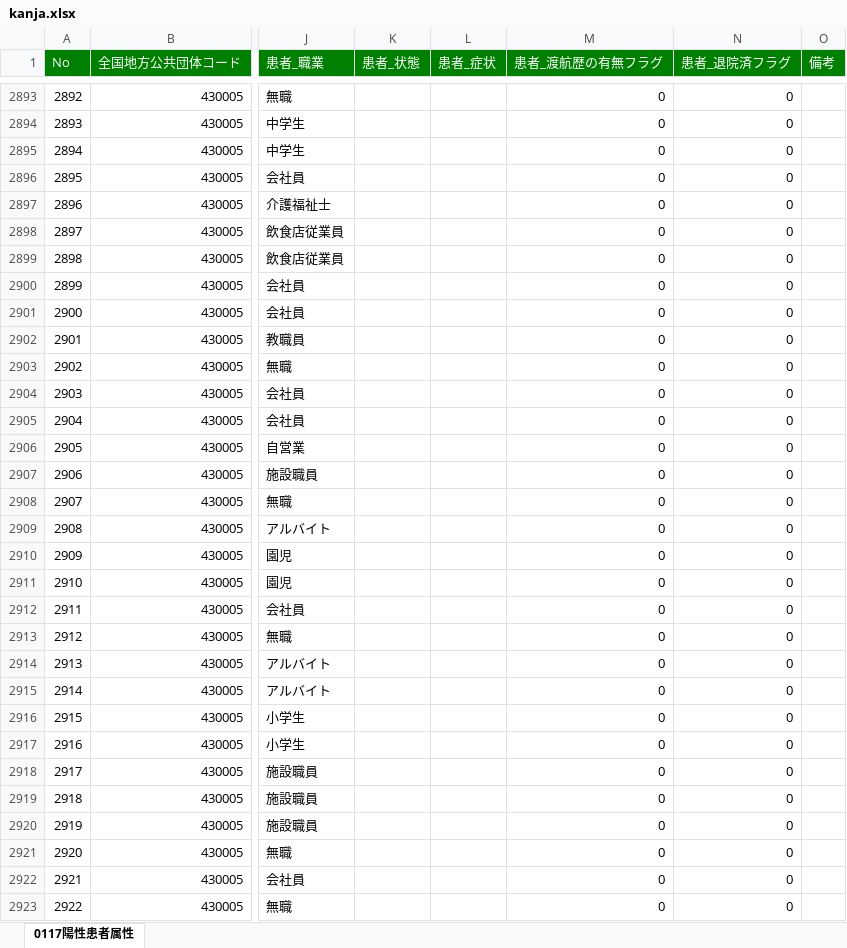
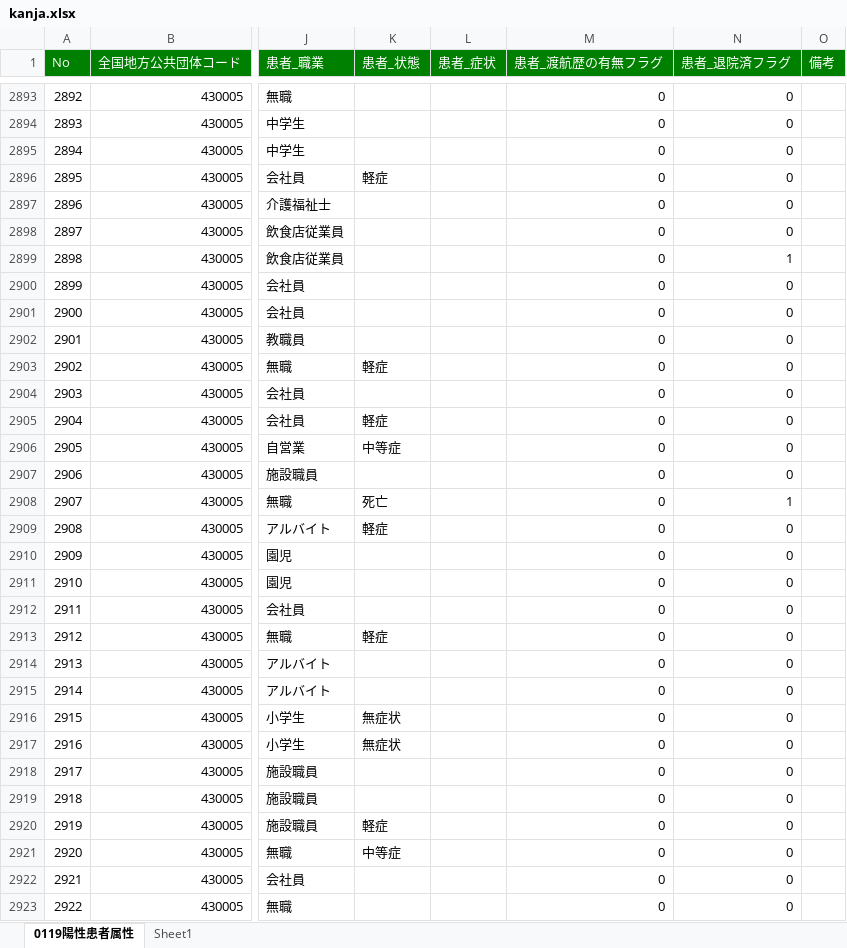
Before and after one commit to imabari/kumamoto-covid19, an Excel workbook: kanja.xlsx, sheet 0119陽性患者属性, drawn as a sheet; only a part is shown, gaps mark what is left out; values as stored, in another font and other column widths than the file's, no borders; the diff covers the shown part only; the diff names each change by its address in the sheet, - before the commit and + after, or states it on an @@ line.

```diff
--- a/kanja.xlsx (sheet 0119陽性患者属性)
+++ b/kanja.xlsx (sheet 0119陽性患者属性)
-sheet tab: 0117陽性患者属性
+sheet tab: 0119陽性患者属性
+sheet tab: Sheet1
-K2896 (患者_状態): (empty)
+K2896 (患者_状態): 軽症
-N2899 (患者_退院済フラグ): 0
+N2899 (患者_退院済フラグ): 1
-K2903 (患者_状態): (empty)
+K2903 (患者_状態): 軽症
-K2905 (患者_状態): (empty)
+K2905 (患者_状態): 軽症
-K2906 (患者_状態): (empty)
+K2906 (患者_状態): 中等症
-K2908 (患者_状態): (empty)
+K2908 (患者_状態): 死亡
-N2908 (患者_退院済フラグ): 0
+N2908 (患者_退院済フラグ): 1
-K2909 (患者_状態): (empty)
+K2909 (患者_状態): 軽症
-K2913 (患者_状態): (empty)
+K2913 (患者_状態): 軽症
-K2916:K2917 (患者_状態): (empty)
+K2916:K2917 (患者_状態): 無症状
-K2920 (患者_状態): (empty)
+K2920 (患者_状態): 軽症
-K2921 (患者_状態): (empty)
+K2921 (患者_状態): 中等症
```
Also changed, not shown: 94 added rows, 4 removed rows, 15 moved rows, 359 edited cells and row numbers in column A elsewhere in this sheet, kensa.xlsx, 1 other file.
